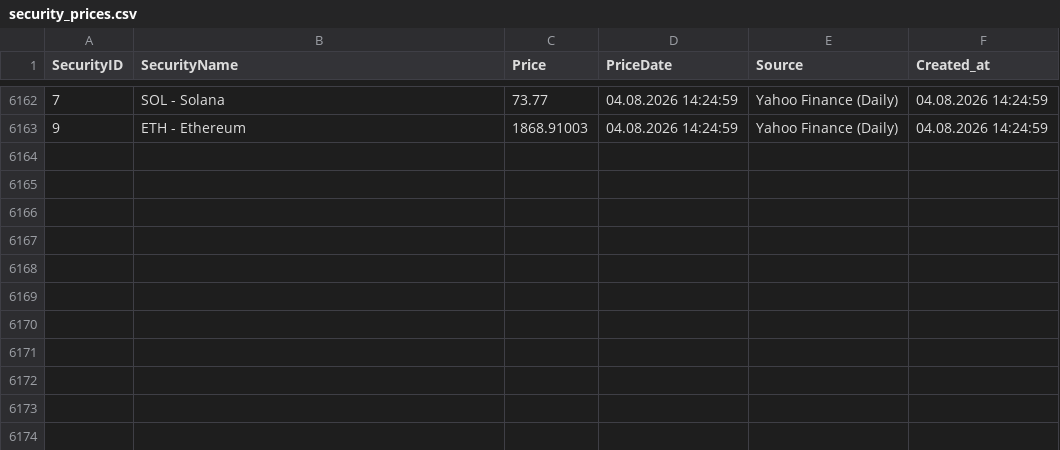
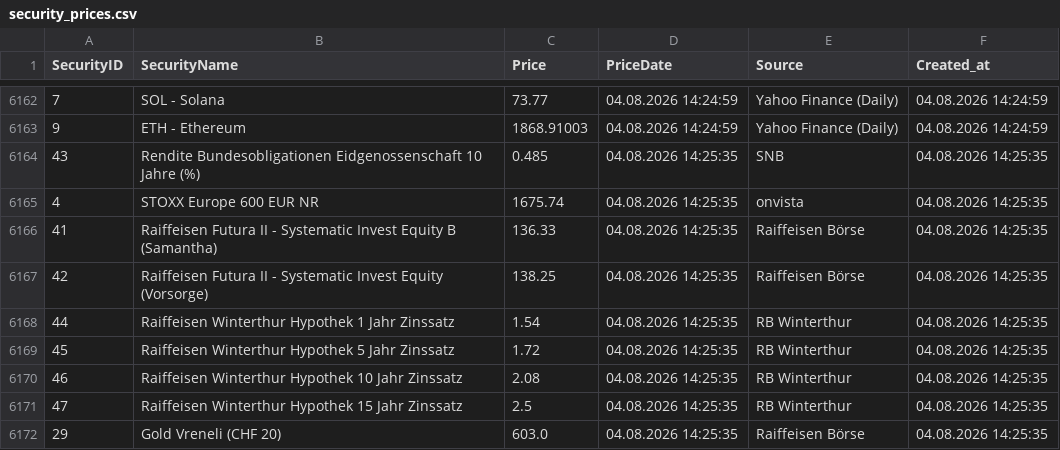
Before and after one commit to Munotstadt/securitydatacollector, a CSV file: data/security_prices.csv, drawn as a sheet; only a part is shown, gaps mark what is left out; the diff names each change by its address in the sheet, - before the commit and + after, or states it on an @@ line.

```diff
--- a/data/security_prices.csv
+++ b/data/security_prices.csv
+row 6164: 43 | Rendite Bundesobligationen Eidgenossenschaft 10 Jahre (%) | 0.485 | 04.08.2026 14:25:35 | SNB | 04.08.2026 14:25:35
+row 6165: 4 | STOXX Europe 600 EUR NR | 1675.74 | 04.08.2026 14:25:35 | onvista | 04.08.2026 14:25:35
+row 6166: 41 | Raiffeisen Futura II - Systematic Invest Equity B (Samantha) | 136.33 | 04.08.2026 14:25:35 | Raiffeisen Börse | 04.08.2026 14:25:35
+row 6167: 42 | Raiffeisen Futura II - Systematic Invest Equity (Vorsorge) | 138.25 | 04.08.2026 14:25:35 | Raiffeisen Börse | 04.08.2026 14:25:35
+row 6168: 44 | Raiffeisen Winterthur Hypothek 1 Jahr Zinssatz | 1.54 | 04.08.2026 14:25:35 | RB Winterthur | 04.08.2026 14:25:35
+row 6169: 45 | Raiffeisen Winterthur Hypothek 5 Jahr Zinssatz | 1.72 | 04.08.2026 14:25:35 | RB Winterthur | 04.08.2026 14:25:35
+row 6170: 46 | Raiffeisen Winterthur Hypothek 10 Jahr Zinssatz | 2.08 | 04.08.2026 14:25:35 | RB Winterthur | 04.08.2026 14:25:35
+row 6171: 47 | Raiffeisen Winterthur Hypothek 15 Jahr Zinssatz | 2.5 | 04.08.2026 14:25:35 | RB Winterthur | 04.08.2026 14:25:35
+row 6172: 29 | Gold Vreneli (CHF 20) | 603.0 | 04.08.2026 14:25:35 | Raiffeisen Börse | 04.08.2026 14:25:35
```
Also changed, not shown: 1 other file.
